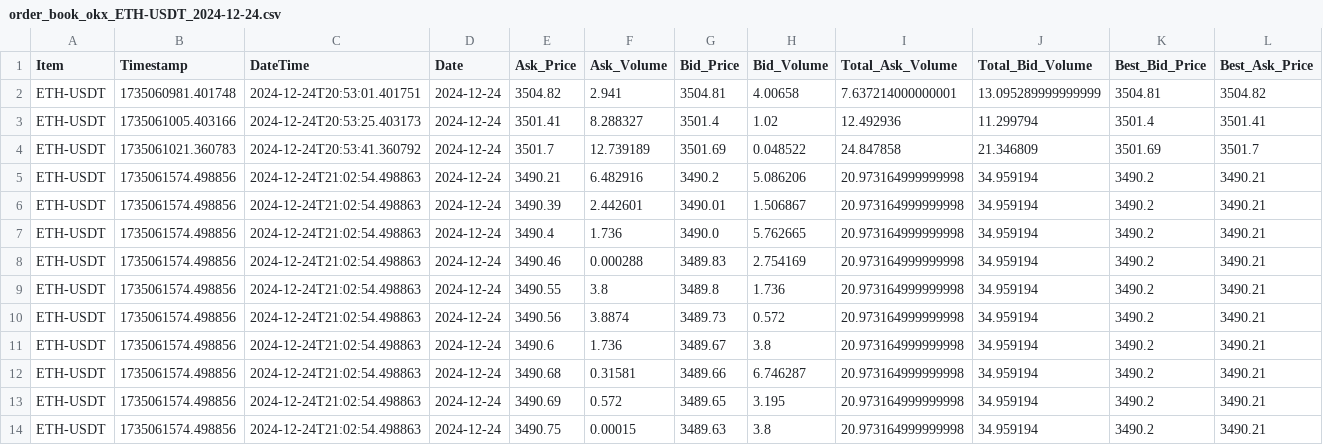
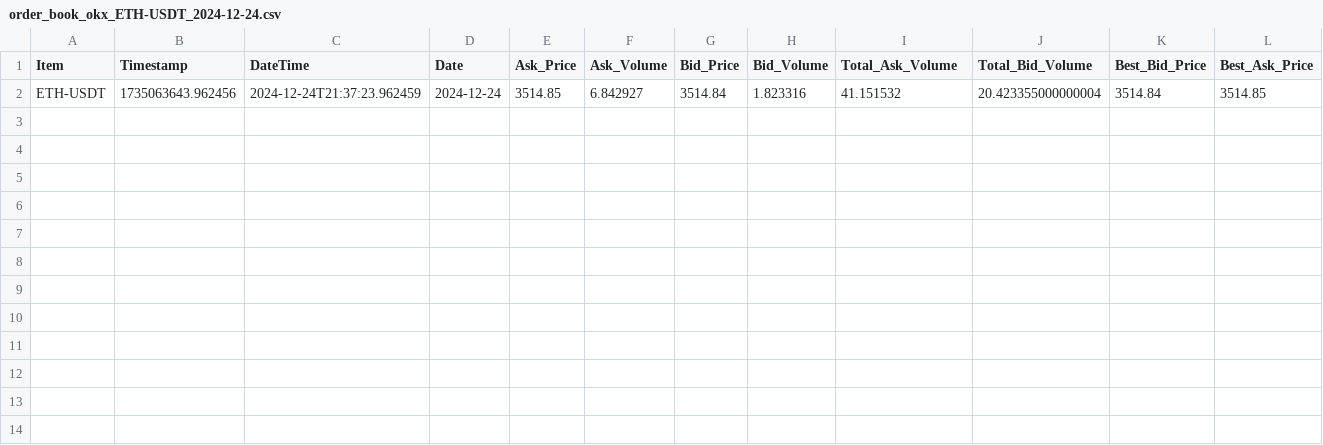
Before and after one commit to ghaskari/market-depth-calculation, a CSV file: order_book_data/okx/order_book_okx_ETH-USDT_2024-12-24.csv, drawn as a sheet; only a part is shown; removed rows and columns are numbered as before the commit, all else as after; rows hold the shown columns only; the diff names each change by its address in the sheet, - before the commit and + after, or states it on an @@ line.

```diff
--- a/order_book_data/okx/order_book_okx_ETH-USDT_2024-12-24.csv
+++ b/order_book_data/okx/order_book_okx_ETH-USDT_2024-12-24.csv
-row 2: ETH-USDT | 1735060981.401748 | 2024-12-24T20:53:01.401751 | 2024-12-24 | 3504.82 | 2.941 | 3504.81 | 4.00658 | 7.637214000000001 | 13.095289999999999 | 3504.81 | 3504.82
-row 3: ETH-USDT | 1735061005.403166 | 2024-12-24T20:53:25.403173 | 2024-12-24 | 3501.41 | 8.288327 | 3501.4 | 1.02 | 12.492936 | 11.299794 | 3501.4 | 3501.41
-row 4: ETH-USDT | 1735061021.360783 | 2024-12-24T20:53:41.360792 | 2024-12-24 | 3501.7 | 12.739189 | 3501.69 | 0.048522 | 24.847858 | 21.346809 | 3501.69 | 3501.7
-row 5: ETH-USDT | 1735061574.498856 | 2024-12-24T21:02:54.498863 | 2024-12-24 | 3490.21 | 6.482916 | 3490.2 | 5.086206 | 20.973164999999998 | 34.959194 | 3490.2 | 3490.21
-row 6: ETH-USDT | 1735061574.498856 | 2024-12-24T21:02:54.498863 | 2024-12-24 | 3490.39 | 2.442601 | 3490.01 | 1.506867 | 20.973164999999998 | 34.959194 | 3490.2 | 3490.21
-row 7: ETH-USDT | 1735061574.498856 | 2024-12-24T21:02:54.498863 | 2024-12-24 | 3490.4 | 1.736 | 3490.0 | 5.762665 | 20.973164999999998 | 34.959194 | 3490.2 | 3490.21
-row 8: ETH-USDT | 1735061574.498856 | 2024-12-24T21:02:54.498863 | 2024-12-24 | 3490.46 | 0.000288 | 3489.83 | 2.754169 | 20.973164999999998 | 34.959194 | 3490.2 | 3490.21
-row 9: ETH-USDT | 1735061574.498856 | 2024-12-24T21:02:54.498863 | 2024-12-24 | 3490.55 | 3.8 | 3489.8 | 1.736 | 20.973164999999998 | 34.959194 | 3490.2 | 3490.21
-row 10: ETH-USDT | 1735061574.498856 | 2024-12-24T21:02:54.498863 | 2024-12-24 | 3490.56 | 3.8874 | 3489.73 | 0.572 | 20.973164999999998 | 34.959194 | 3490.2 | 3490.21
-row 11: ETH-USDT | 1735061574.498856 | 2024-12-24T21:02:54.498863 | 2024-12-24 | 3490.6 | 1.736 | 3489.67 | 3.8 | 20.973164999999998 | 34.959194 | 3490.2 | 3490.21
-row 12: ETH-USDT | 1735061574.498856 | 2024-12-24T21:02:54.498863 | 2024-12-24 | 3490.68 | 0.31581 | 3489.66 | 6.746287 | 20.973164999999998 | 34.959194 | 3490.2 | 3490.21
-row 13: ETH-USDT | 1735061574.498856 | 2024-12-24T21:02:54.498863 | 2024-12-24 | 3490.69 | 0.572 | 3489.65 | 3.195 | 20.973164999999998 | 34.959194 | 3490.2 | 3490.21
-row 14: ETH-USDT | 1735061574.498856 | 2024-12-24T21:02:54.498863 | 2024-12-24 | 3490.75 | 0.00015 | 3489.63 | 3.8 | 20.973164999999998 | 34.959194 | 3490.2 | 3490.21
+row 2: ETH-USDT | 1735063643.962456 | 2024-12-24T21:37:23.962459 | 2024-12-24 | 3514.85 | 6.842927 | 3514.84 | 1.823316 | 41.151532 | 20.423355000000004 | 3514.84 | 3514.85
```
Also changed, not shown: order_book_data/binance/order_book_binance_BTCUSDT_2024-12-24.csv, order_book_data/coinex/order_book_coinex_BTCUSDT_2024-12-24.csv, 13 other files.
